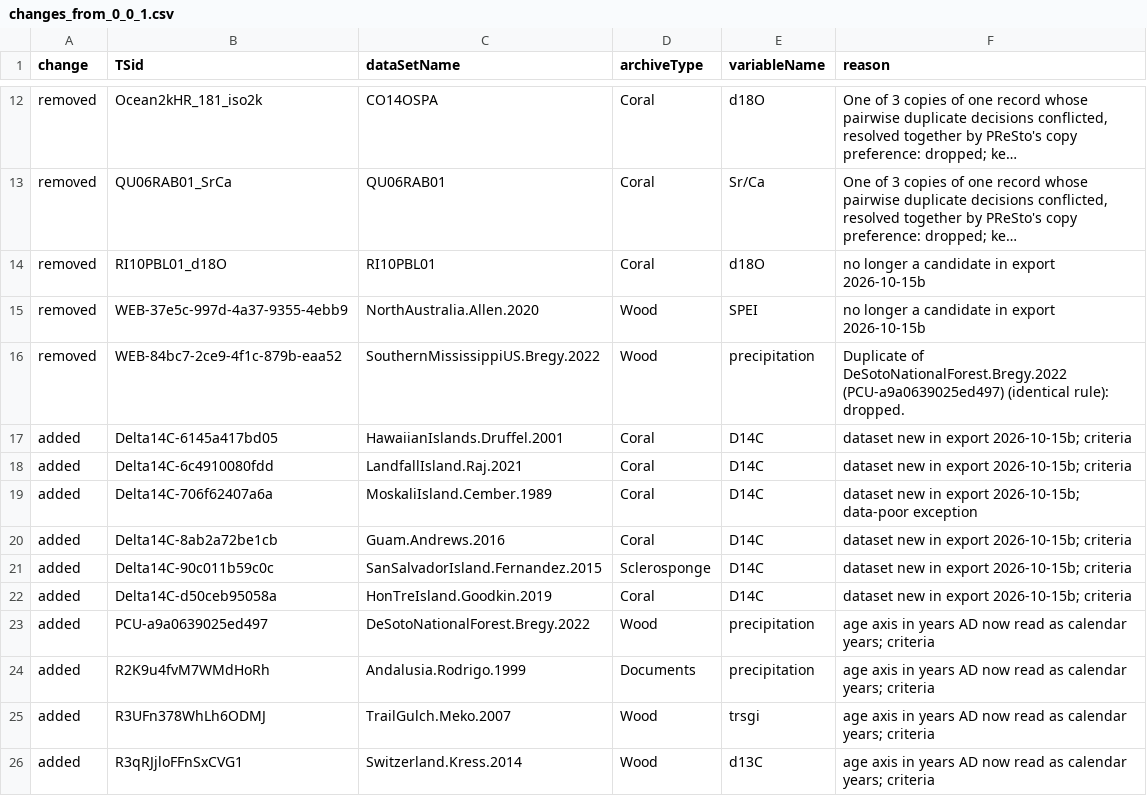
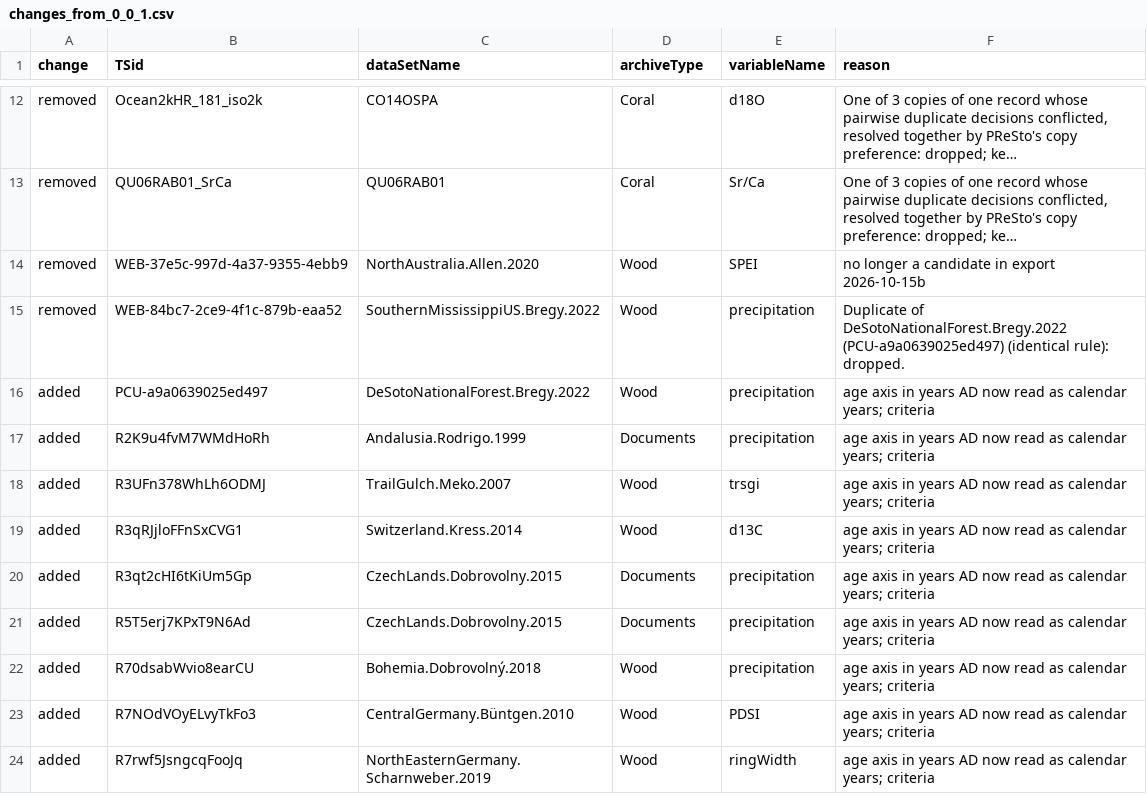
Before and after one commit to paleopresto/presto-recipes, a CSV file: pools/compilations/PReSto2k/0_1_0/changes_from_0_0_1.csv, drawn as a sheet; only a part is shown, gaps mark what is left out; the shorter side is filled out with more unchanged rows; long unchanged cells end in …; the diff names each change by its address in the sheet, - before the commit and + after, or states it on an @@ line.

```diff
--- a/pools/compilations/PReSto2k/0_1_0/changes_from_0_0_1.csv
+++ b/pools/compilations/PReSto2k/0_1_0/changes_from_0_0_1.csv
-row 14: removed | RI10PBL01_d18O | RI10PBL01 | Coral | d18O | no longer a candidate in export 2026-10-15b
-row 17: added | Delta14C-6145a417bd05 | HawaiianIslands.Druffel.2001 | Coral | D14C | dataset new in export 2026-10-15b; criteria
-row 18: added | Delta14C-6c4910080fdd | LandfallIsland.Raj.2021 | Coral | D14C | dataset new in export 2026-10-15b; criteria
-row 19: added | Delta14C-706f62407a6a | MoskaliIsland.Cember.1989 | Coral | D14C | dataset new in export 2026-10-15b; data-poor exception
-row 20: added | Delta14C-8ab2a72be1cb | Guam.Andrews.2016 | Coral | D14C | dataset new in export 2026-10-15b; criteria
-row 21: added | Delta14C-90c011b59c0c | SanSalvadorIsland.Fernandez.2015 | Sclerosponge | D14C | dataset new in export 2026-10-15b; criteria
-row 22: added | Delta14C-d50ceb95058a | HonTreIsland.Goodkin.2019 | Coral | D14C | dataset new in export 2026-10-15b; criteria
```
Also changed, not shown: pools/compilations/PReSto2k/0_1_0/qc_comments.csv, pools/compilations/PReSto2k/2026-10-15b/members.csv, 6 other files.
